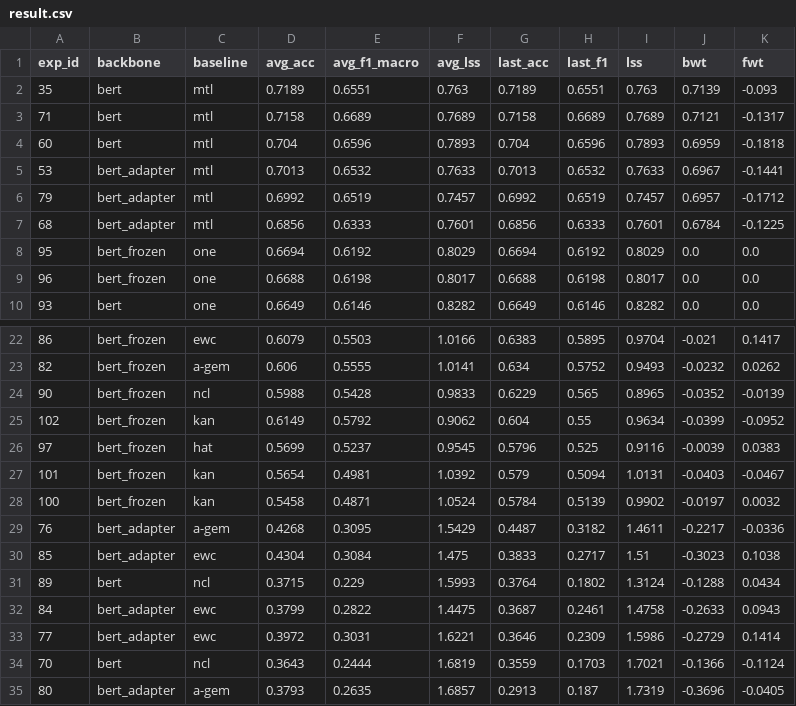
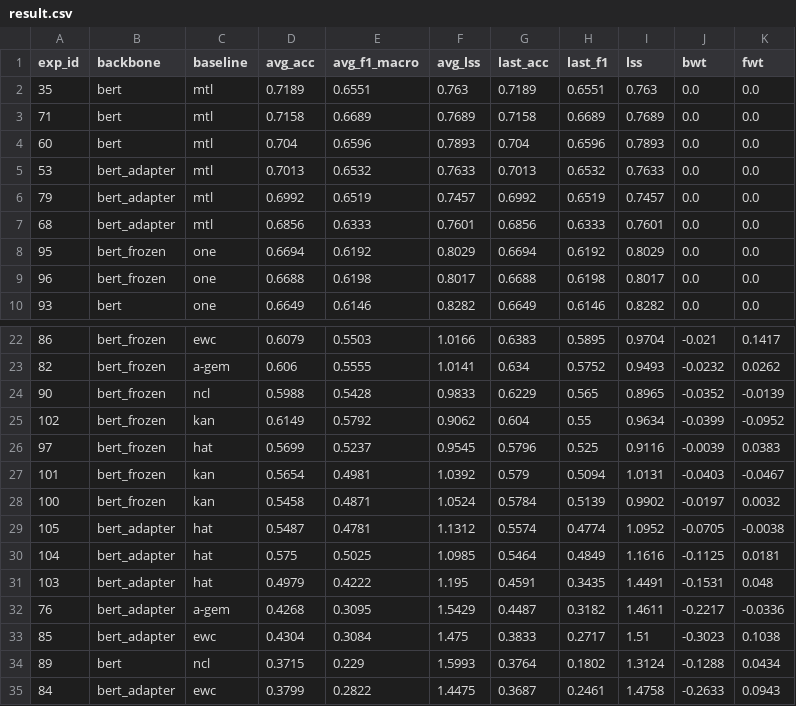
Before and after one commit to rahmahkn/PyContinual, a CSV file: src/res/til_classification/result.csv, drawn as a sheet; only a part is shown, gaps mark what is left out; the shorter side is filled out with more unchanged rows.

```diff
--- a/src/res/til_classification/result.csv
+++ b/src/res/til_classification/result.csv
@@ -1,8 +1,8 @@
 exp_id,backbone,baseline,avg_acc,avg_f1_macro,avg_lss,last_acc,last_f1,lss,bwt,fwt
-35,bert,mtl,0.7189,0.6551,0.763,0.7189,0.6551,0.763,0.7139,-0.093
-71,bert,mtl,0.7158,0.6689,0.7689,0.7158,0.6689,0.7689,0.7121,-0.1317
-60,bert,mtl,0.704,0.6596,0.7893,0.704,0.6596,0.7893,0.6959,-0.1818
-53,bert_adapter,mtl,0.7013,0.6532,0.7633,0.7013,0.6532,0.7633,0.6967,-0.1441
-79,bert_adapter,mtl,0.6992,0.6519,0.7457,0.6992,0.6519,0.7457,0.6957,-0.1712
-68,bert_adapter,mtl,0.6856,0.6333,0.7601,0.6856,0.6333,0.7601,0.6784,-0.1225
+35,bert,mtl,0.7189,0.6551,0.763,0.7189,0.6551,0.763,0.0,0.0
+71,bert,mtl,0.7158,0.6689,0.7689,0.7158,0.6689,0.7689,0.0,0.0
+60,bert,mtl,0.704,0.6596,0.7893,0.704,0.6596,0.7893,0.0,0.0
+53,bert_adapter,mtl,0.7013,0.6532,0.7633,0.7013,0.6532,0.7633,0.0,0.0
+79,bert_adapter,mtl,0.6992,0.6519,0.7457,0.6992,0.6519,0.7457,0.0,0.0
+68,bert_adapter,mtl,0.6856,0.6333,0.7601,0.6856,0.6333,0.7601,0.0,0.0
 95,bert_frozen,one,0.6694,0.6192,0.8029,0.6694,0.6192,0.8029,0.0,0.0
@@ -28,2 +28,5 @@ exp_id,backbone,baseline,avg_acc,avg_f1_macro,avg_lss,last_acc,last_f1,lss,bwt,f
 100,bert_frozen,kan,0.5458,0.4871,1.0524,0.5784,0.5139,0.9902,-0.0197,0.0032
+105,bert_adapter,hat,0.5487,0.4781,1.1312,0.5574,0.4774,1.0952,-0.0705,-0.0038
+104,bert_adapter,hat,0.575,0.5025,1.0985,0.5464,0.4849,1.1616,-0.1125,0.0181
+103,bert_adapter,hat,0.4979,0.4222,1.195,0.4591,0.3435,1.4491,-0.1531,0.048
 76,bert_adapter,a-gem,0.4268,0.3095,1.5429,0.4487,0.3182,1.4611,-0.2217,-0.0336
```
Also changed, not shown: src/res/til_classification/list_experiments.csv, src/res/til_classification/result_per_setting.csv, 1 other file.
